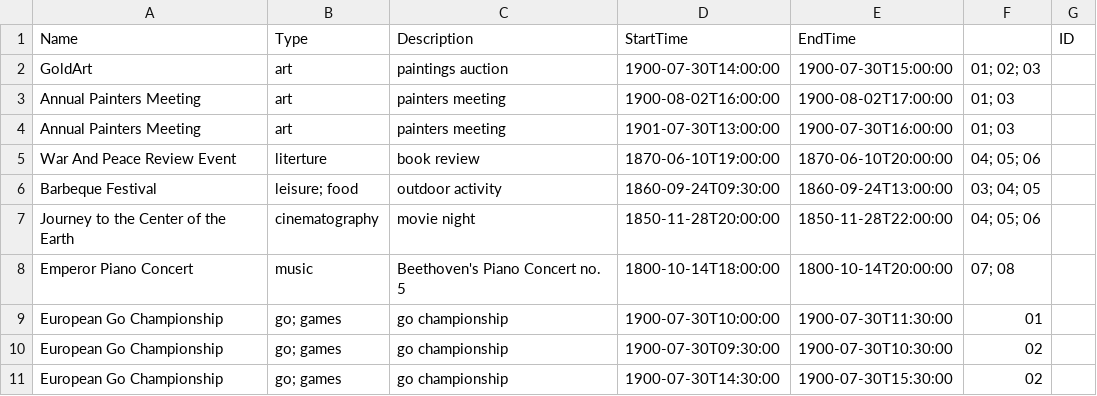
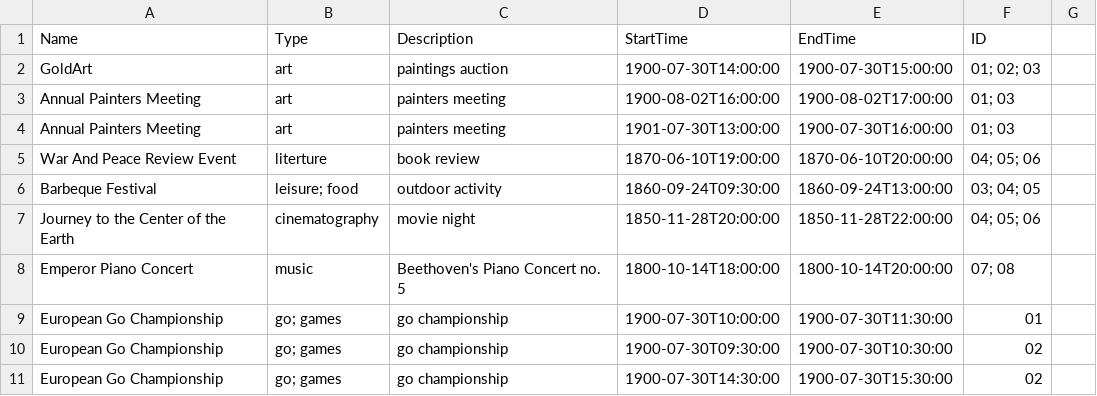
Before and after one commit to ElizaCoroiu/POO, a CSV file: MyAgenda/MyAgenda/activities.csv, drawn as a sheet.

Commit message:
Corrected a mistake in acitivities.csv

```diff
--- a/MyAgenda/MyAgenda/activities.csv
+++ b/MyAgenda/MyAgenda/activities.csv
@@ -1,2 +1,2 @@
-Name                                , Type            , Description                    , StartTime          , EndTime            ,                              , ID
+Name                                , Type            , Description                    , StartTime          , EndTime            , ID
 GoldArt                             , art             , paintings auction              , 1900-07-30T14:00:00, 1900-07-30T15:00:00, 01; 02; 03
```
